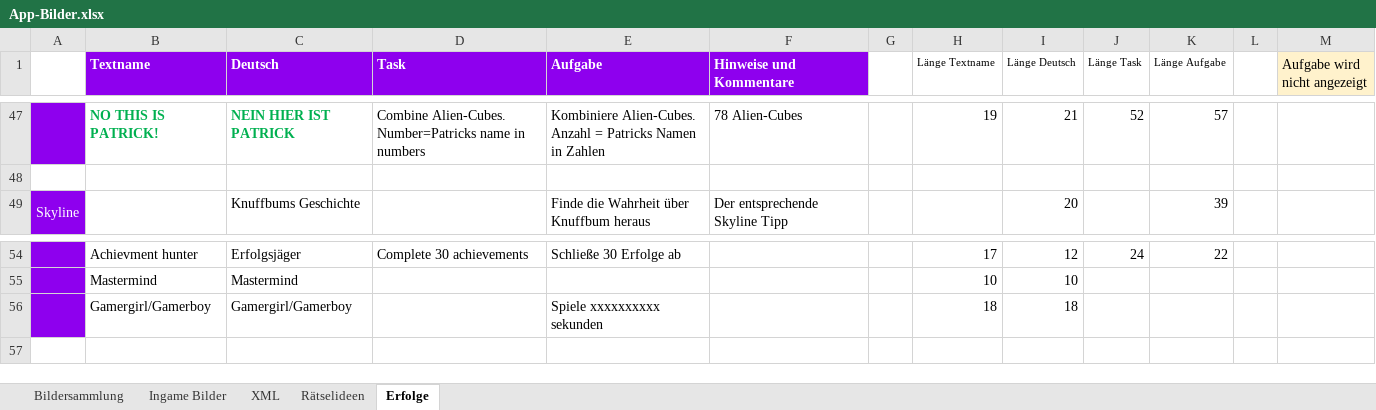
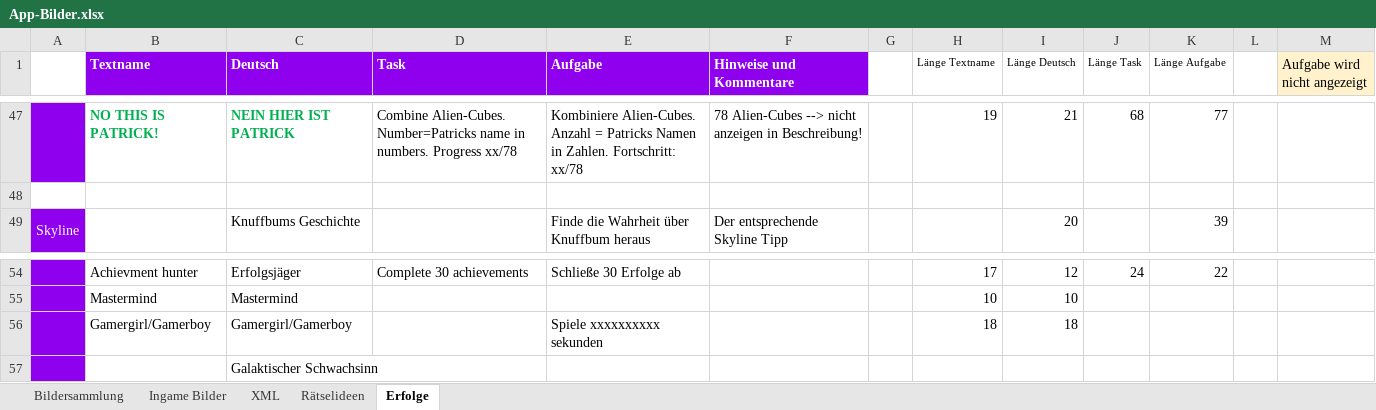
Before and after one commit to DanDits/WhatsThat, an Excel workbook: app/App-Bilder.xlsx, sheet Erfolge, drawn as a sheet; only a part is shown, gaps mark what is left out; values as stored, in another font and other column widths than the file's, no borders; conditional formats not drawn; the diff covers the shown part only; the diff names each change by its address in the sheet, - before the commit and + after, or states it on an @@ line.

```diff
--- a/app/App-Bilder.xlsx (sheet Erfolge)
+++ b/app/App-Bilder.xlsx (sheet Erfolge)
-D47 (Task): …name in numbers
+D47 (Task): …name in numbers. Progress xx/78
-E47 (Aufgabe): …Namen in Zahlen
+E47 (Aufgabe): …Namen in Zahlen. Fortschritt: xx/78
-F47 (Hinweise und Kommentare): 78 Alien-Cubes
+F47 (Hinweise und Kommentare): 78 Alien-Cubes --> nicht anzeigen in Beschreibung!
-J47 (Länge Task): 52
+J47 (Länge Task): 68
-K47 (Länge Aufgabe): 57
+K47 (Länge Aufgabe): 77
+row 57:  |  | Galaktischer Schwachsinn
```
Also changed, not shown: 5 added rows, 5 removed rows, 1 moved row and 20 edited cells elsewhere in this sheet, formulas that keep their value, 5 other files.
